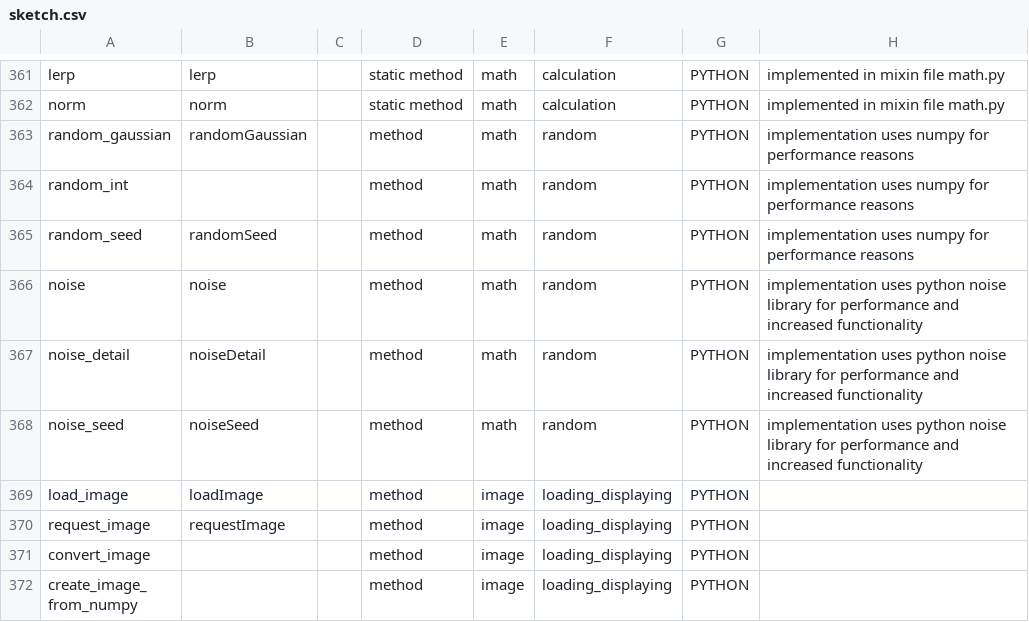
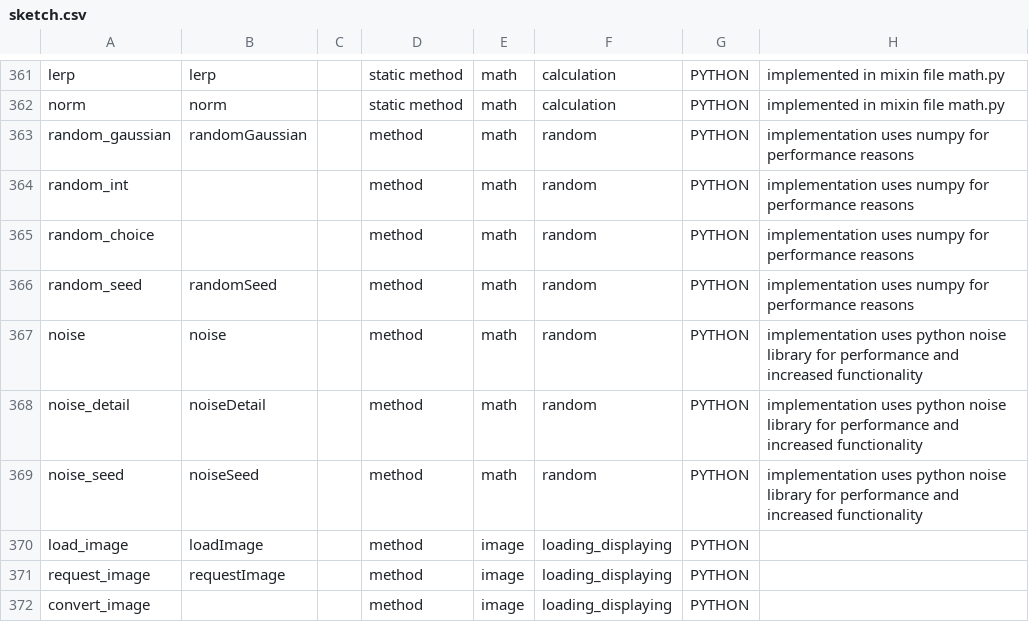
Before and after one commit to py5coding/py5generator, a CSV file: py5_resources/data/sketch.csv, drawn as a sheet; only a part is shown, gaps mark what is left out; the shorter side is filled out with more unchanged rows.

Commit message:
document random functions

```diff
--- a/py5_resources/data/sketch.csv
+++ b/py5_resources/data/sketch.csv
@@ -364,2 +364,3 @@ random_gaussian,randomGaussian,,method,math,random,PYTHON,implementation uses nu
 random_int,,,method,math,random,PYTHON,implementation uses numpy for performance reasons
+random_choice,,,method,math,random,PYTHON,implementation uses numpy for performance reasons
 random_seed,randomSeed,,method,math,random,PYTHON,implementation uses numpy for performance reasons
```
Also changed, not shown: 7 other files.
